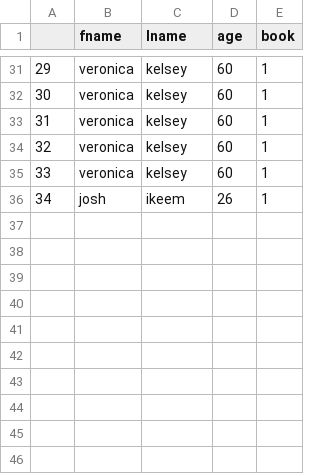
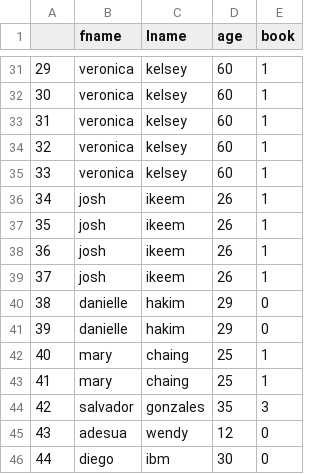
Before and after one commit to vinceparis95/pca, a CSV file: mL/circle.csv, drawn as a sheet; only a part is shown, gaps mark what is left out; the diff names each change by its address in the sheet, - before the commit and + after, or states it on an @@ line.

Commit message:
post diego meeting

```diff
--- a/mL/circle.csv
+++ b/mL/circle.csv
+row 37: 35 | josh | ikeem | 26 | 1
+row 38: 36 | josh | ikeem | 26 | 1
+row 39: 37 | josh | ikeem | 26 | 1
+row 40: 38 | danielle | hakim | 29 | 0
+row 41: 39 | danielle | hakim | 29 | 0
+row 42: 40 | mary | chaing | 25 | 1
+row 43: 41 | mary | chaing | 25 | 1
+row 44: 42 | salvador | gonzales | 35 | 3
+row 45: 43 | adesua | wendy | 12 | 0
+row 46: 44 | diego | ibm | 30 | 0
```
Also changed, not shown: 15 other files.
